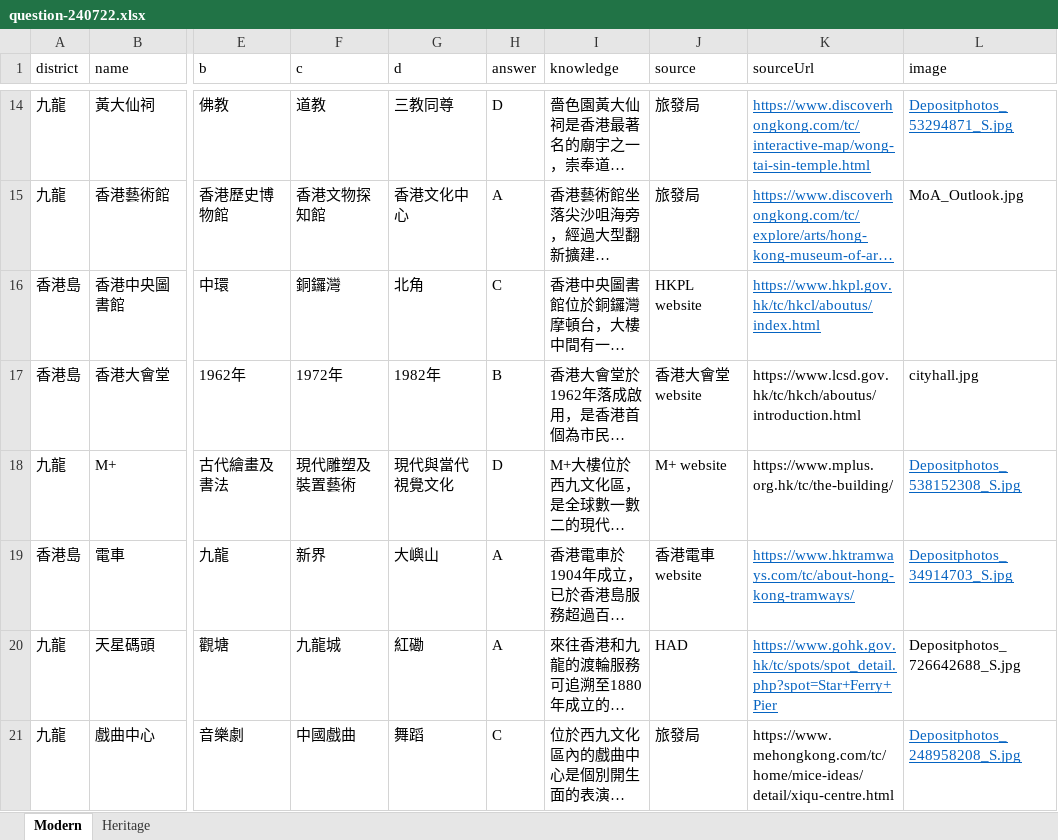
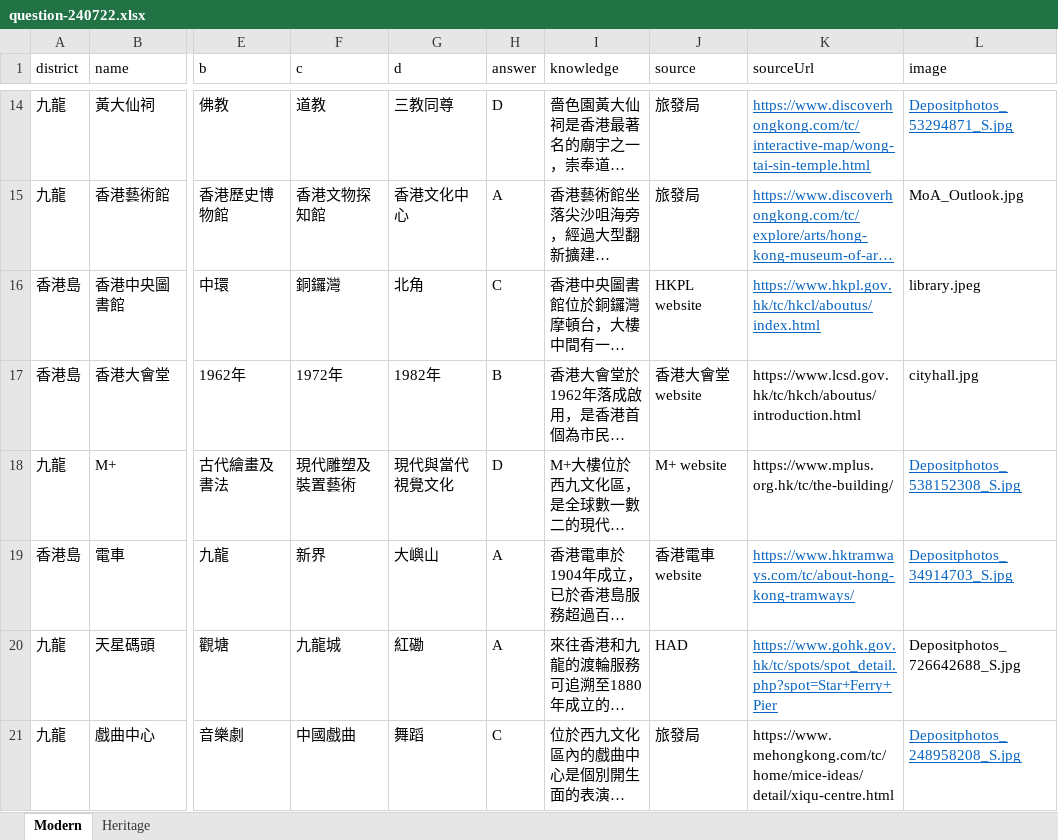
Before and after one commit to hktuto/slf2024-game, an Excel workbook: public/data/question-240722.xlsx, sheet Modern, drawn as a sheet; only a part is shown, gaps mark what is left out; long unchanged cells end in …; values as stored, in another font and other column widths than the file's, no borders; the diff names each change by its address in the sheet, - before the commit and + after, or states it on an @@ line.

Commit message:
image update

```diff
--- a/public/data/question-240722.xlsx (sheet Modern)
+++ b/public/data/question-240722.xlsx (sheet Modern)
-L16 (image): (empty)
+L16 (image): library.jpeg
```
Also changed, not shown: 1 other file.
